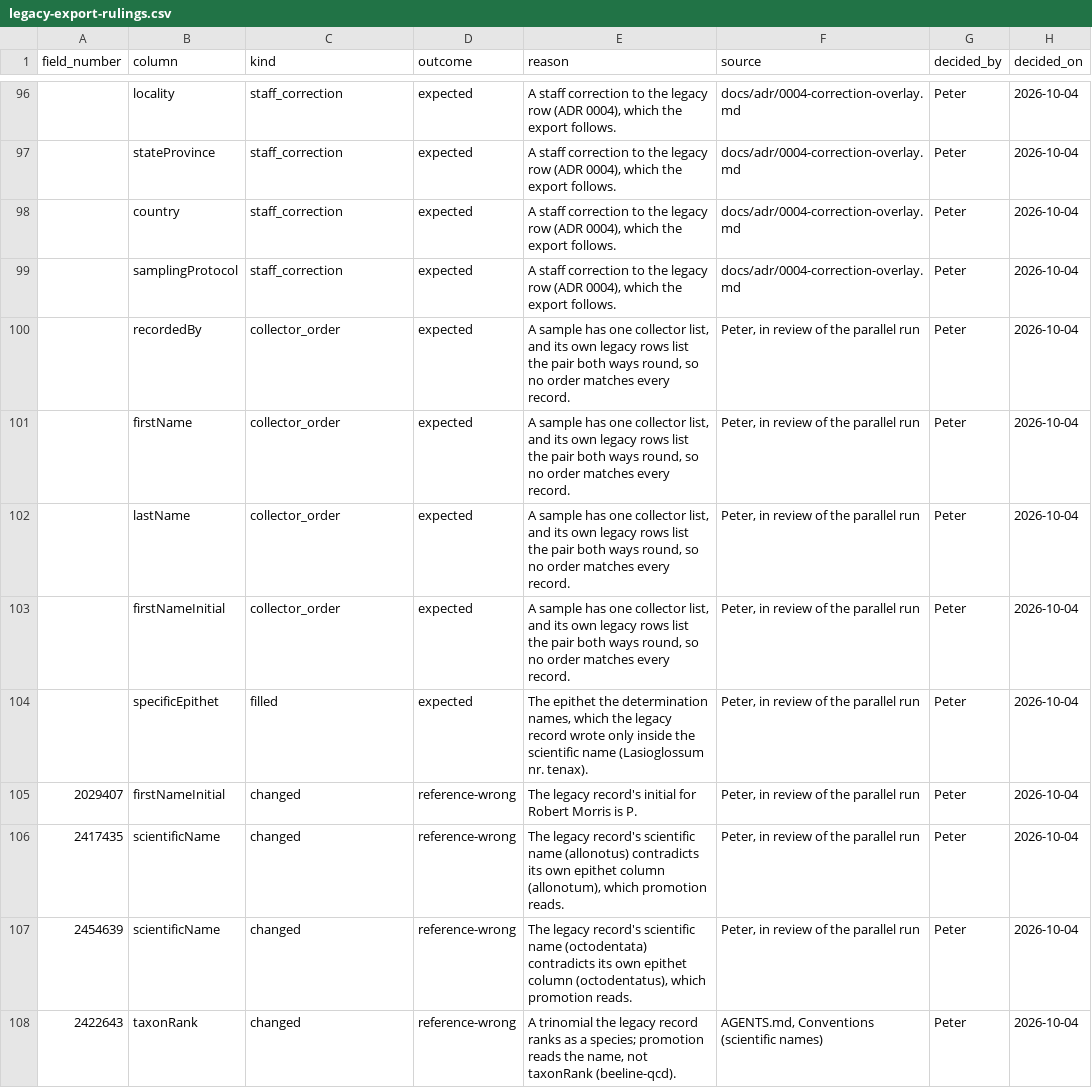
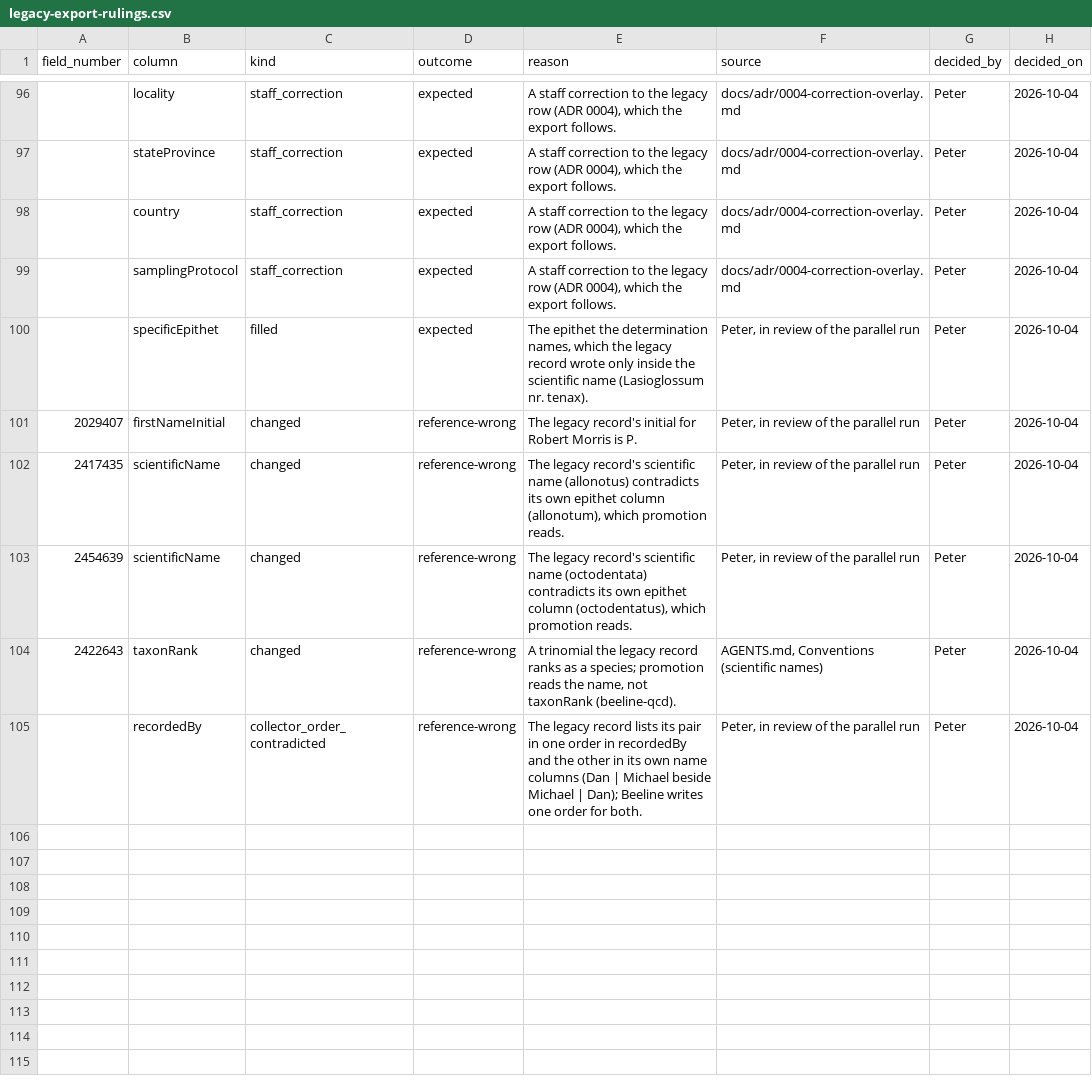
Before and after one commit to rainhead/beeline, a CSV file: ingest/legacy-export-rulings.csv, drawn as a sheet; only a part is shown, gaps mark what is left out.

```diff
--- a/ingest/legacy-export-rulings.csv
+++ b/ingest/legacy-export-rulings.csv
@@ -99,6 +99,2 @@ field_number,column,kind,outcome,reason,source,decided_by,decided_on
 ,samplingProtocol,staff_correction,expected,"A staff correction to the legacy row (ADR 0004), which the export follows.",docs/adr/0004-correction-overlay.md,Peter,2026-10-04
-,recordedBy,collector_order,expected,"A sample has one collector list, and its own legacy rows list the pair both ways round, so no order matches every record.","Peter, in review of the parallel run",Peter,2026-10-04
-,firstName,collector_order,expected,"A sample has one collector list, and its own legacy rows list the pair both ways round, so no order matches every record.","Peter, in review of the parallel run",Peter,2026-10-04
-,lastName,collector_order,expected,"A sample has one collector list, and its own legacy rows list the pair both ways round, so no order matches every record.","Peter, in review of the parallel run",Peter,2026-10-04
-,firstNameInitial,collector_order,expected,"A sample has one collector list, and its own legacy rows list the pair both ways round, so no order matches every record.","Peter, in review of the parallel run",Peter,2026-10-04
 ,specificEpithet,filled,expected,"The epithet the determination names, which the legacy record wrote only inside the scientific name (Lasioglossum nr. tenax).","Peter, in review of the parallel run",Peter,2026-10-04
@@ -108 +104,2 @@ field_number,column,kind,outcome,reason,source,decided_by,decided_on
 2422643,taxonRank,changed,reference-wrong,"A trinomial the legacy record ranks as a species; promotion reads the name, not taxonRank (beeline-qcd).","AGENTS.md, Conventions (scientific names)",Peter,2026-10-04
+,recordedBy,collector_order_contradicted,reference-wrong,"The legacy record lists its pair in one order in recordedBy and the other in its own name columns (Dan | Michael beside Michael | Dan); Beeline writes one order for both.","Peter, in review of the parallel run",Peter,2026-10-04
```
Also changed, not shown: 8 other files.
